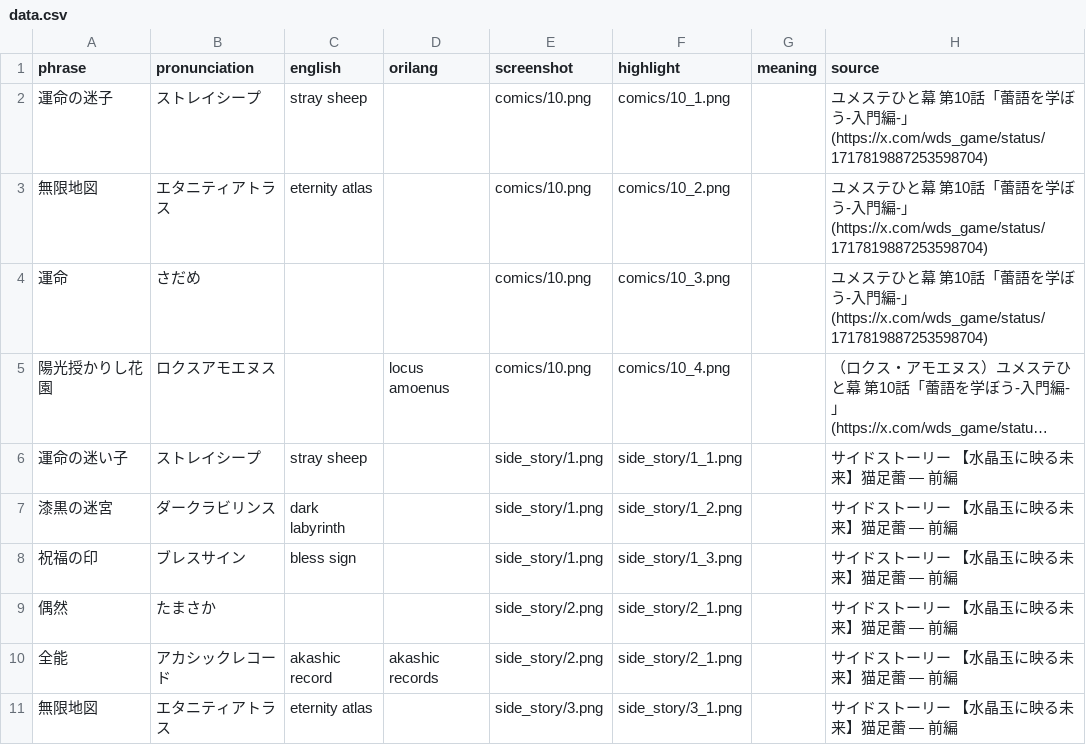
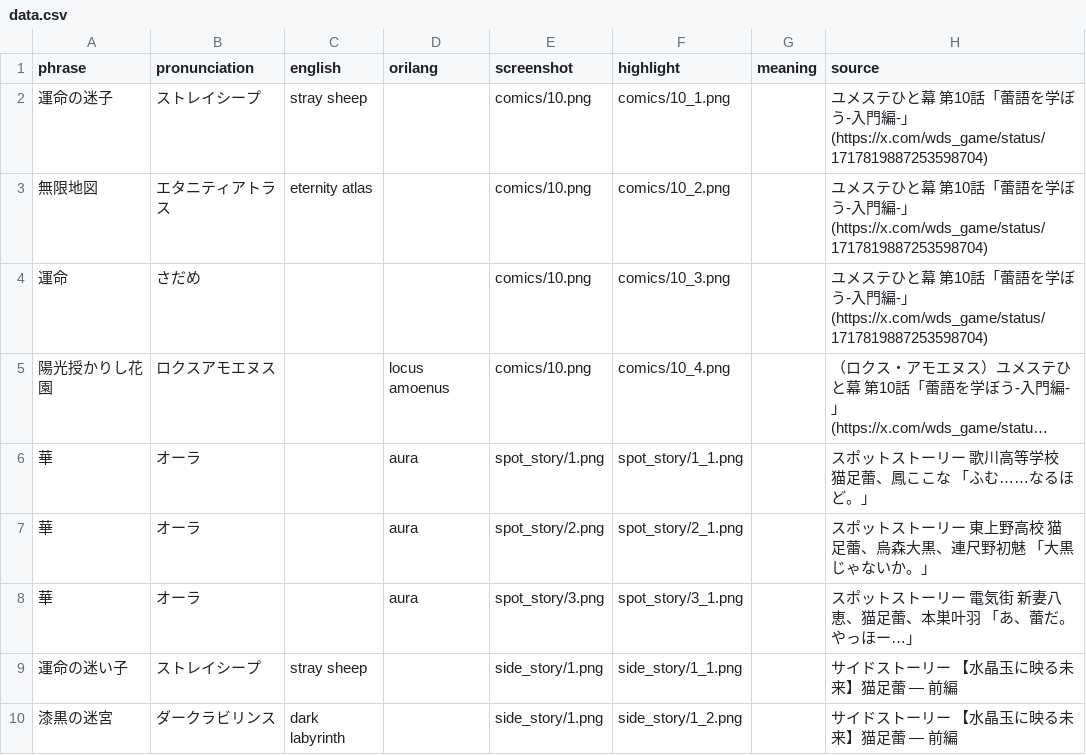
Before and after one commit to t-wy/wds-tsubomi-lang, a CSV file: data.csv, drawn as a sheet; only a part is shown; the shorter side is filled out with more unchanged rows; long unchanged cells end in …; the diff names each change by its address in the sheet, - before the commit and + after, or states it on an @@ line.

Commit message:
Include 華 (オーラ) in spot_stories

```diff
--- a/data.csv
+++ b/data.csv
+row 6: 華 | オーラ |  | aura | spot_story/1.png | spot_story/1_1.png |  | スポットストーリー 歌川高等学校 猫足蕾、鳳ここな 「ふむ……なるほど。」
+row 7: 華 | オーラ |  | aura | spot_story/2.png | spot_story/2_1.png |  | スポットストーリー 東上野高校 猫足蕾、烏森大黒、連尺野初魅 「大黒じゃないか。」
+row 8: 華 | オーラ |  | aura | spot_story/3.png | spot_story/3_1.png |  | スポットストーリー 電気街 新妻八恵、猫足蕾、本巣叶羽 「あ、蕾だ。やっほー…」
```
Also changed, not shown: 7 other files.
